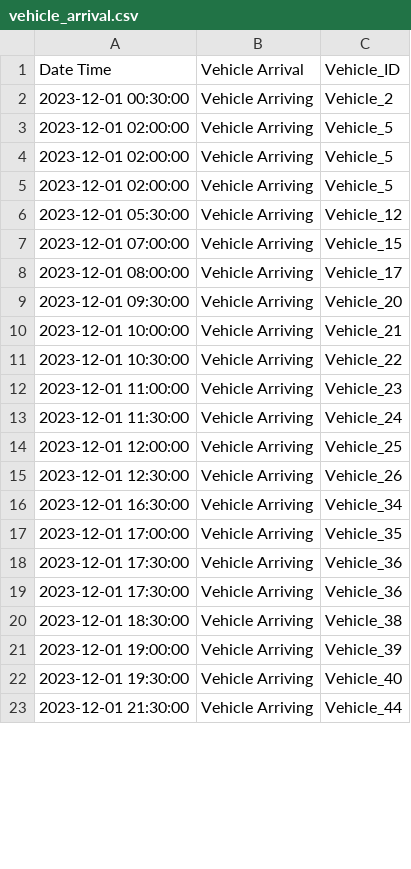
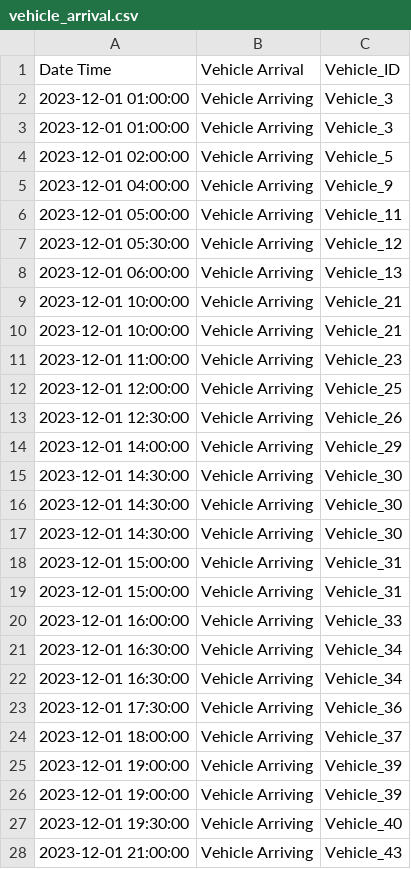
Before and after one commit to linou12/MGT555SmartGrid, a CSV file: data/vehicle_arrival.csv, drawn as a sheet; only a part is shown; the diff covers the shown part only.

```diff
--- a/data/vehicle_arrival.csv
+++ b/data/vehicle_arrival.csv
@@ -1,23 +1,28 @@
 Date Time,Vehicle Arrival,Vehicle_ID
-2023-12-01 00:30:00,Vehicle Arriving,Vehicle_2
+2023-12-01 01:00:00,Vehicle Arriving,Vehicle_3
+2023-12-01 01:00:00,Vehicle Arriving,Vehicle_3
 2023-12-01 02:00:00,Vehicle Arriving,Vehicle_5
-2023-12-01 02:00:00,Vehicle Arriving,Vehicle_5
-2023-12-01 02:00:00,Vehicle Arriving,Vehicle_5
+2023-12-01 04:00:00,Vehicle Arriving,Vehicle_9
+2023-12-01 05:00:00,Vehicle Arriving,Vehicle_11
 2023-12-01 05:30:00,Vehicle Arriving,Vehicle_12
-2023-12-01 07:00:00,Vehicle Arriving,Vehicle_15
-2023-12-01 08:00:00,Vehicle Arriving,Vehicle_17
-2023-12-01 09:30:00,Vehicle Arriving,Vehicle_20
+2023-12-01 06:00:00,Vehicle Arriving,Vehicle_13
 2023-12-01 10:00:00,Vehicle Arriving,Vehicle_21
-2023-12-01 10:30:00,Vehicle Arriving,Vehicle_22
+2023-12-01 10:00:00,Vehicle Arriving,Vehicle_21
 2023-12-01 11:00:00,Vehicle Arriving,Vehicle_23
-2023-12-01 11:30:00,Vehicle Arriving,Vehicle_24
 2023-12-01 12:00:00,Vehicle Arriving,Vehicle_25
 2023-12-01 12:30:00,Vehicle Arriving,Vehicle_26
+2023-12-01 14:00:00,Vehicle Arriving,Vehicle_29
+2023-12-01 14:30:00,Vehicle Arriving,Vehicle_30
+2023-12-01 14:30:00,Vehicle Arriving,Vehicle_30
+2023-12-01 14:30:00,Vehicle Arriving,Vehicle_30
+2023-12-01 15:00:00,Vehicle Arriving,Vehicle_31
+2023-12-01 15:00:00,Vehicle Arriving,Vehicle_31
+2023-12-01 16:00:00,Vehicle Arriving,Vehicle_33
 2023-12-01 16:30:00,Vehicle Arriving,Vehicle_34
-2023-12-01 17:00:00,Vehicle Arriving,Vehicle_35
+2023-12-01 16:30:00,Vehicle Arriving,Vehicle_34
 2023-12-01 17:30:00,Vehicle Arriving,Vehicle_36
-2023-12-01 17:30:00,Vehicle Arriving,Vehicle_36
-2023-12-01 18:30:00,Vehicle Arriving,Vehicle_38
+2023-12-01 18:00:00,Vehicle Arriving,Vehicle_37
+2023-12-01 19:00:00,Vehicle Arriving,Vehicle_39
 2023-12-01 19:00:00,Vehicle Arriving,Vehicle_39
 2023-12-01 19:30:00,Vehicle Arriving,Vehicle_40
-2023-12-01 21:30:00,Vehicle Arriving,Vehicle_44
+2023-12-01 21:00:00,Vehicle Arriving,Vehicle_43
```
Also changed, not shown: 12 added rows, 6 removed rows and 22 edited cells elsewhere in this file, 2 other files.
